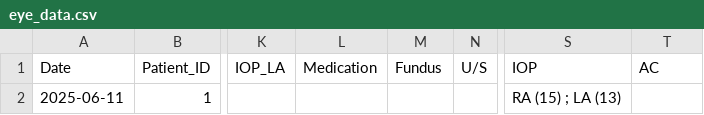
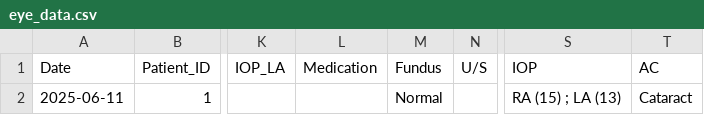
Before and after one commit to ParezDzay/Kawa, a CSV file: eye_data.csv, drawn as a sheet; only a part is shown, gaps mark what is left out; the diff names each change by its address in the sheet, - before the commit and + after, or states it on an @@ line.

Commit message:
Post-visit update for Patient 1

```diff
--- a/eye_data.csv
+++ b/eye_data.csv
-M2 (Fundus): (empty)
+M2 (Fundus): Normal
-T2 (AC): (empty)
+T2 (AC): Cataract
```
